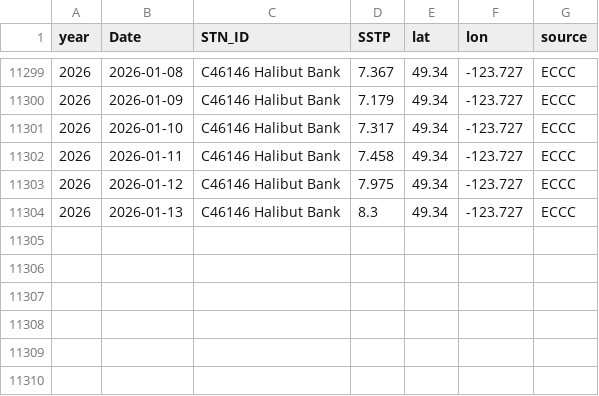
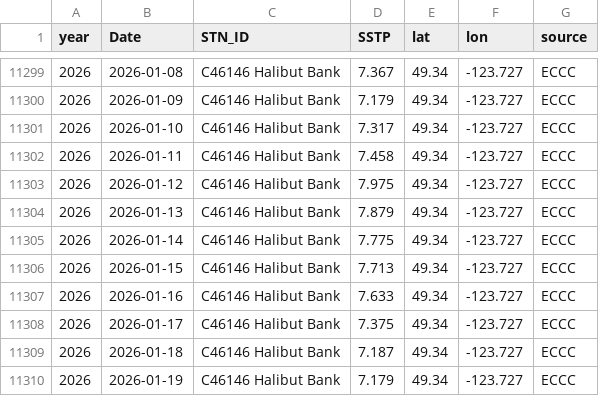
Before and after one commit to IOS-OSD-DPG/Pacific_SST_Monitoring, a CSV file: data/buoy_ST_daily/ECCC_Buoy_ST_Daily_Avg_C46146_Halibut_Bank.csv, drawn as a sheet; only a part is shown, gaps mark what is left out.

```diff
--- a/data/buoy_ST_daily/ECCC_Buoy_ST_Daily_Avg_C46146_Halibut_Bank.csv
+++ b/data/buoy_ST_daily/ECCC_Buoy_ST_Daily_Avg_C46146_Halibut_Bank.csv
@@ -11303,2 +11303,8 @@
 2026,2026-01-12,"C46146 Halibut Bank",7.975,49.34,-123.727,"ECCC"
-2026,2026-01-13,"C46146 Halibut Bank",8.3,49.34,-123.727,"ECCC"
+2026,2026-01-13,"C46146 Halibut Bank",7.879,49.34,-123.727,"ECCC"
+2026,2026-01-14,"C46146 Halibut Bank",7.775,49.34,-123.727,"ECCC"
+2026,2026-01-15,"C46146 Halibut Bank",7.713,49.34,-123.727,"ECCC"
+2026,2026-01-16,"C46146 Halibut Bank",7.633,49.34,-123.727,"ECCC"
+2026,2026-01-17,"C46146 Halibut Bank",7.375,49.34,-123.727,"ECCC"
+2026,2026-01-18,"C46146 Halibut Bank",7.187,49.34,-123.727,"ECCC"
+2026,2026-01-19,"C46146 Halibut Bank",7.179,49.34,-123.727,"ECCC"
```
Also changed, not shown: data/buoy_ST_daily/ECCC_Buoy_ST_Daily_Avg_C46131_Sentry_Shoal.csv, data/buoy_ST_daily/ECCC_Buoy_ST_Daily_Avg_C46145_Central_Dixon_Entrance.csv, 27 other files.
